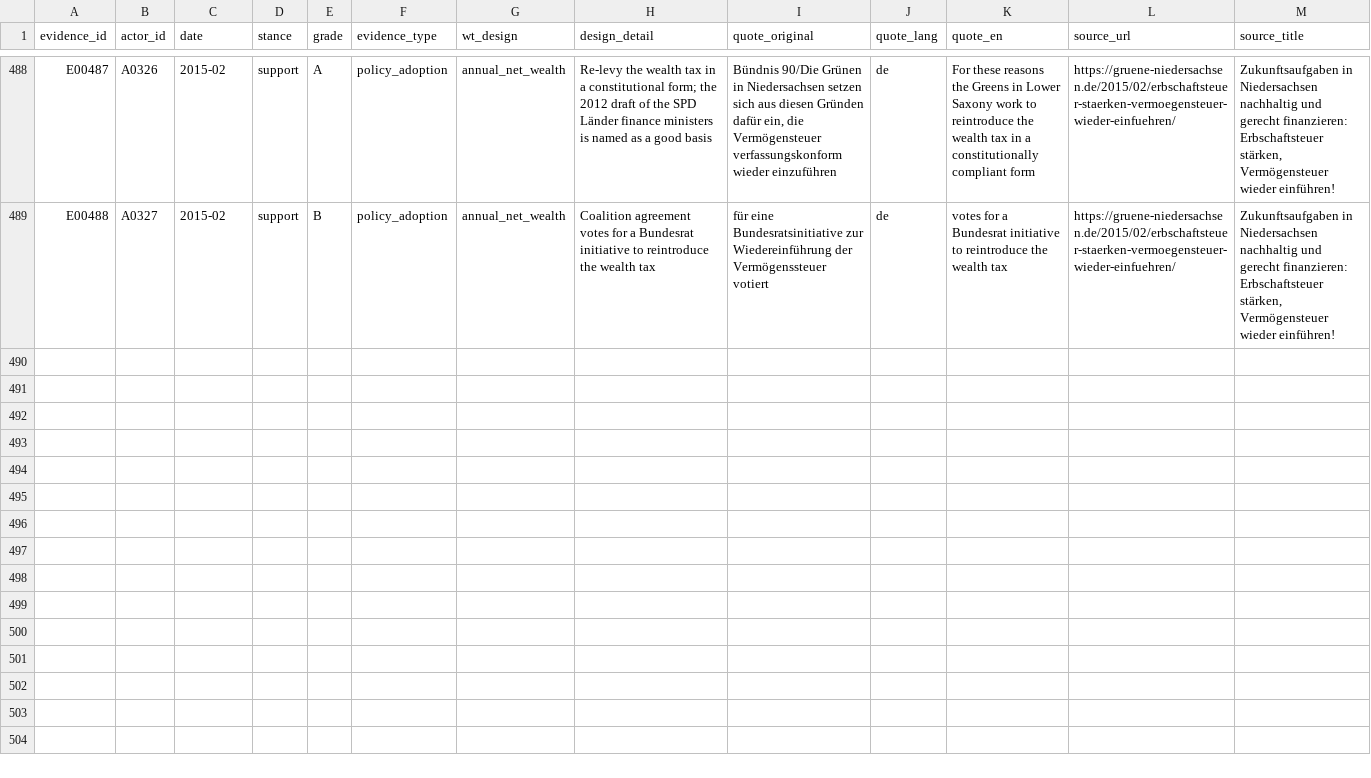
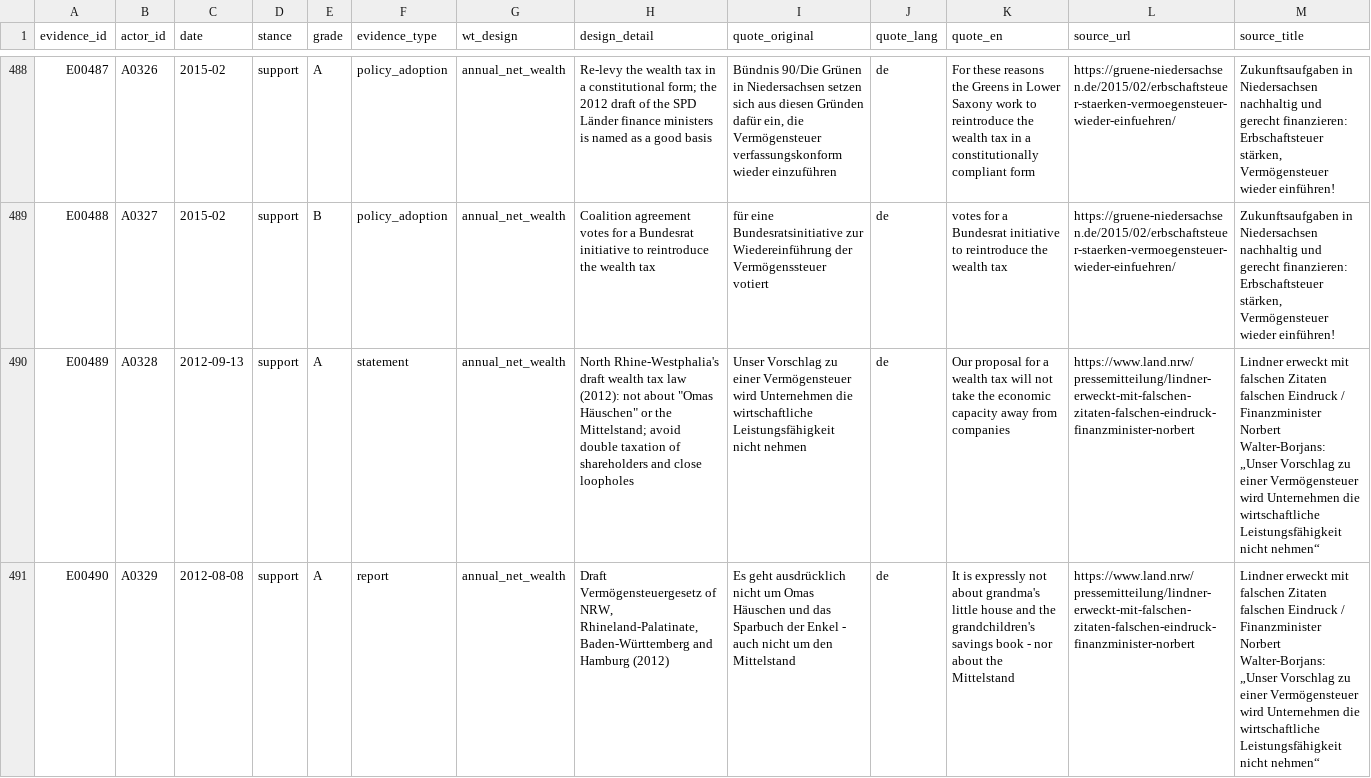
Before and after one commit to Egalitaristen/wealth-tax-database, a CSV file: data/de/evidence.csv, drawn as a sheet; only a part is shown, gaps mark what is left out; rows hold the shown columns only; the diff covers the shown part only; the diff names each change by its address in the sheet, - before the commit and + after, or states it on an @@ line.

```diff
--- a/data/de/evidence.csv
+++ b/data/de/evidence.csv
+row 490: E00489 | A0328 | 2012-09-13 | support | A | statement | annual_net_wealth | North Rhine-Westphalia's draft wealth tax law (2012): not about "Omas Häuschen" or the Mittelstand; avoid double taxation of shareholders and close loopholes | Unser Vorschlag zu einer Vermögensteuer wird Unternehmen die wirtschaftliche Leistungsfähigkeit nicht nehmen | de | Our proposal for a wealth tax will not take the economic capacity away from companies | https://www.land.nrw/pressemitteilung/lindner-erweckt-mit-falschen-zitaten-falschen-eindruck-finanzminister-norbert | Lindner erweckt mit falschen Zitaten falschen Eindruck / Finanzminister Norbert Walter-Borjans: „Unser Vorschlag zu einer Vermögensteuer wird Unternehmen die wirtschaftliche Leistungsfähigkeit nicht nehmen“
+row 491: E00490 | A0329 | 2012-08-08 | support | A | report | annual_net_wealth | Draft Vermögensteuergesetz of NRW, Rhineland-Palatinate, Baden-Württemberg and Hamburg (2012) | Es geht ausdrücklich nicht um Omas Häuschen und das Sparbuch der Enkel - auch nicht um den Mittelstand | de | It is expressly not about grandma's little house and the grandchildren's savings book - nor about the Mittelstand | https://www.land.nrw/pressemitteilung/lindner-erweckt-mit-falschen-zitaten-falschen-eindruck-finanzminister-norbert | Lindner erweckt mit falschen Zitaten falschen Eindruck / Finanzminister Norbert Walter-Borjans: „Unser Vorschlag zu einer Vermögensteuer wird Unternehmen die wirtschaftliche Leistungsfähigkeit nicht nehmen“
```
Also changed, not shown: 5 added rows elsewhere in this file, data/de/actors.csv, data/de/geo_units.csv.
